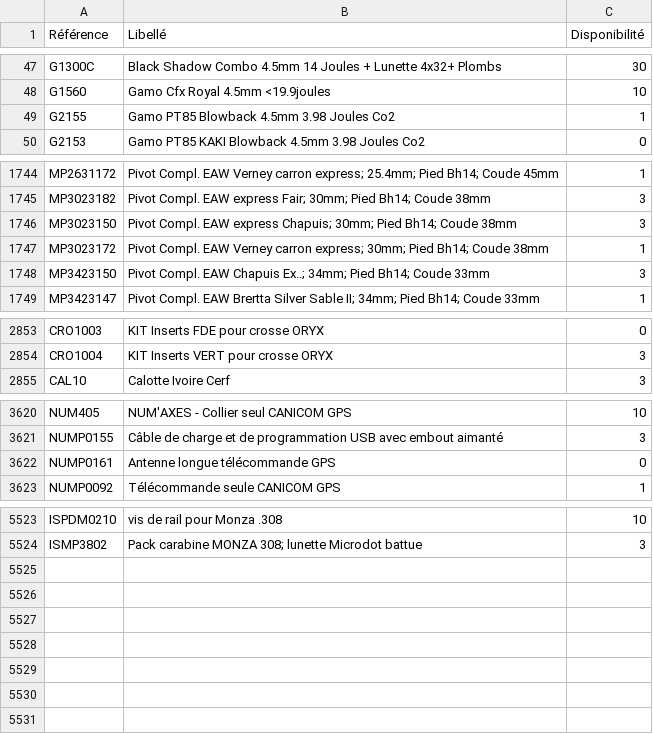
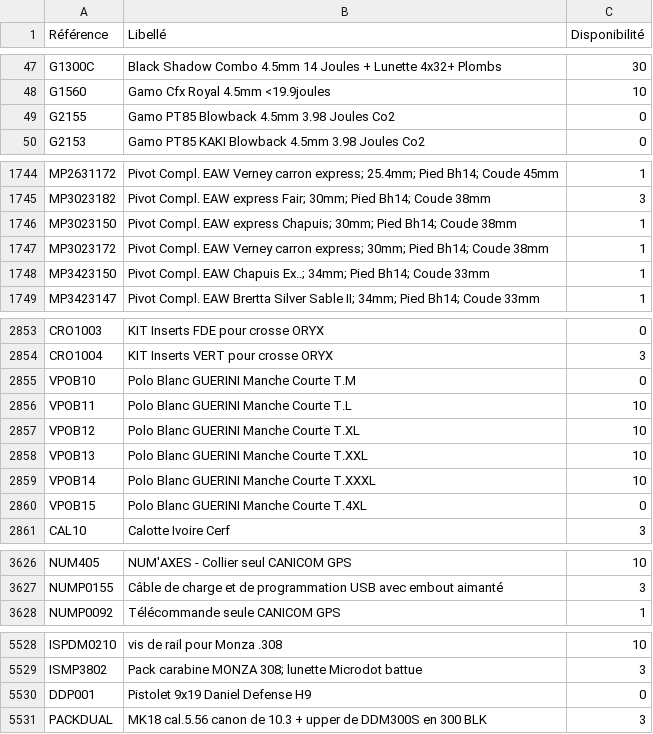
Before and after one commit to Jonathan-djimbi/arsenal-pro, a CSV file: suppliers/simacStockProduits.csv, drawn as a sheet; only a part is shown, gaps mark what is left out; the diff covers the shown part only.

```diff
--- a/suppliers/simacStockProduits.csv
+++ b/suppliers/simacStockProduits.csv
@@ -48,3 +48,3 @@ G1300C;"Black Shadow Combo 4.5mm 14 Joules + Lunette 4x32+ Plombs";30
 G1560;"Gamo Cfx Royal 4.5mm <19.9joules";10
-G2155;"Gamo PT85 Blowback 4.5mm 3.98 Joules Co2";1
+G2155;"Gamo PT85 Blowback 4.5mm 3.98 Joules Co2";0
 G2153;"Gamo PT85 KAKI Blowback 4.5mm 3.98 Joules Co2";0
@@ -1745,5 +1745,5 @@ MP2631172;"Pivot Compl. EAW Verney carron express; 25.4mm; Pied Bh14; Coude 45mm
 MP3023182;"Pivot Compl. EAW express Fair; 30mm; Pied Bh14; Coude 38mm";3
-MP3023150;"Pivot Compl. EAW express Chapuis; 30mm; Pied Bh14; Coude 38mm";3
+MP3023150;"Pivot Compl. EAW express Chapuis; 30mm; Pied Bh14; Coude 38mm";1
 MP3023172;"Pivot Compl. EAW Verney carron express; 30mm; Pied Bh14; Coude 38mm";1
-MP3423150;"Pivot Compl. EAW Chapuis Ex..; 34mm; Pied Bh14; Coude 33mm";3
+MP3423150;"Pivot Compl. EAW Chapuis Ex..; 34mm; Pied Bh14; Coude 33mm";1
 MP3423147;"Pivot Compl. EAW Brertta Silver Sable II; 34mm; Pied Bh14; Coude 33mm";1
@@ -2854,2 +2854,8 @@ CRO1003;"KIT Inserts FDE pour crosse ORYX ";0
 CRO1004;"KIT Inserts VERT pour crosse ORYX ";3
+VPOB10;"Polo Blanc GUERINI Manche Courte T.M";0
+VPOB11;"Polo Blanc GUERINI Manche Courte T.L";10
+VPOB12;"Polo Blanc GUERINI Manche Courte T.XL";10
+VPOB13;"Polo Blanc GUERINI Manche Courte T.XXL";10
+VPOB14;"Polo Blanc GUERINI Manche Courte T.XXXL";10
+VPOB15;"Polo Blanc GUERINI Manche Courte T.4XL";0
 CAL10;"Calotte Ivoire Cerf";3
@@ -3621,3 +3627,2 @@ NUM405;"NUM'AXES - Collier seul CANICOM GPS";10
 NUMP0155;"Câble de charge et de programmation USB avec embout aimanté";3
-NUMP0161;"Antenne longue télécommande GPS";0
 NUMP0092;"Télécommande seule CANICOM GPS";1
@@ -5524 +5529,3 @@ ISPDM0210;"vis de rail pour Monza .308";10
 ISMP3802;"Pack carabine MONZA 308; lunette Microdot battue";3
+DDP001;"Pistolet 9x19 Daniel Defense H9";0
+PACKDUAL;"MK18 cal.5.56 canon de 10.3 + upper de DDM300S en 300 BLK";3
```
Also changed, not shown: 24 edited cells elsewhere in this file, suppliers/europarmStockProduits.csv, 5 other files.
